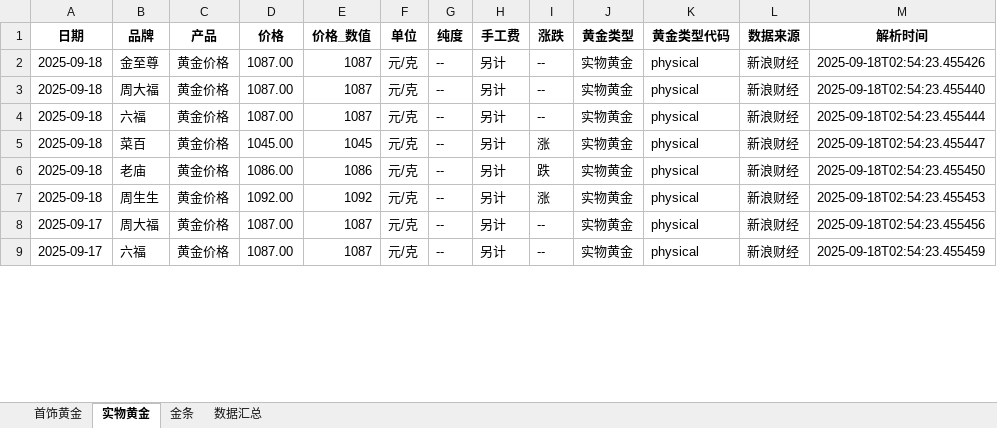
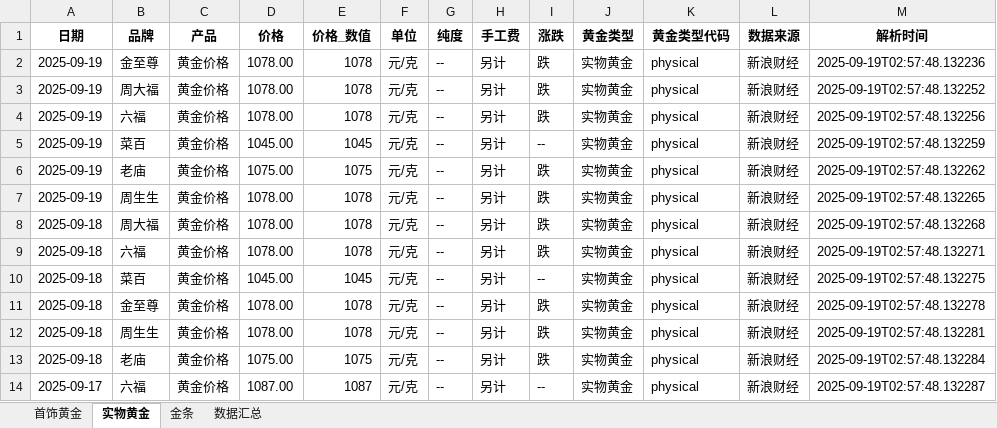
Before and after one commit to chengazhen/python-gold, an Excel workbook: combined_gold_data.xlsx, sheet 实物黄金, drawn as a sheet; only a part is shown; values as stored, in another font and other column widths than the file's, no borders; addresses are those after the commit; the diff covers the shown part only; the diff names each change by its address in the sheet, - before the commit and + after, or states it on an @@ line.

```diff
--- a/combined_gold_data.xlsx (sheet 实物黄金)
+++ b/combined_gold_data.xlsx (sheet 实物黄金)
-A2 (日期): 2025-09-18
+A2 (日期): 2025-09-19
-D2 (价格): 1087.00
+D2 (价格): 1078.00
-E2 (价格_数值): 1087
+E2 (价格_数值): 1078
-I2 (涨跌): --
+I2 (涨跌): 跌
-M2 (解析时间): 2025-09-18T02:54:23.455426
+M2 (解析时间): 2025-09-19T02:57:48.132236
+row 3: 2025-09-19 | 周大福 | 黄金价格 | 1078.00 | 1078 | 元/克 | -- | 另计 | 跌 | 实物黄金 | physical | 新浪财经 | 2025-09-19T02:57:48.132252
+row 4: 2025-09-19 | 六福 | 黄金价格 | 1078.00 | 1078 | 元/克 | -- | 另计 | 跌 | 实物黄金 | physical | 新浪财经 | 2025-09-19T02:57:48.132256
+row 5: 2025-09-19 | 菜百 | 黄金价格 | 1045.00 | 1045 | 元/克 | -- | 另计 | -- | 实物黄金 | physical | 新浪财经 | 2025-09-19T02:57:48.132259
+row 6: 2025-09-19 | 老庙 | 黄金价格 | 1075.00 | 1075 | 元/克 | -- | 另计 | 跌 | 实物黄金 | physical | 新浪财经 | 2025-09-19T02:57:48.132262
+row 7: 2025-09-19 | 周生生 | 黄金价格 | 1078.00 | 1078 | 元/克 | -- | 另计 | 跌 | 实物黄金 | physical | 新浪财经 | 2025-09-19T02:57:48.132265
-D8:D9 (价格): 1087.00
+D8:D9 (价格): 1078.00
-E8:E9 (价格_数值): 1087
+E8:E9 (价格_数值): 1078
-I8:I9 (涨跌): --
+I8:I9 (涨跌): 跌
-M8 (解析时间): 2025-09-18T02:54:23.455440
+M8 (解析时间): 2025-09-19T02:57:48.132268
-M9 (解析时间): 2025-09-18T02:54:23.455444
+M9 (解析时间): 2025-09-19T02:57:48.132271
-I10 (涨跌): 涨
+I10 (涨跌): --
-M10 (解析时间): 2025-09-18T02:54:23.455447
+M10 (解析时间): 2025-09-19T02:57:48.132275
-B11 (品牌): 老庙
+B11 (品牌): 金至尊
-D11 (价格): 1086.00
+D11 (价格): 1078.00
-E11 (价格_数值): 1086
+E11 (价格_数值): 1078
-M11 (解析时间): 2025-09-18T02:54:23.455450
+M11 (解析时间): 2025-09-19T02:57:48.132278
-D12 (价格): 1092.00
+D12 (价格): 1078.00
-E12 (价格_数值): 1092
+E12 (价格_数值): 1078
-I12 (涨跌): 涨
+I12 (涨跌): 跌
-M12 (解析时间): 2025-09-18T02:54:23.455453
+M12 (解析时间): 2025-09-19T02:57:48.132281
-A13 (日期): 2025-09-17
+A13 (日期): 2025-09-18
-B13 (品牌): 周大福
+B13 (品牌): 老庙
-D13 (价格): 1087.00
+D13 (价格): 1075.00
-E13 (价格_数值): 1087
+E13 (价格_数值): 1075
-I13 (涨跌): --
+I13 (涨跌): 跌
-M13 (解析时间): 2025-09-18T02:54:23.455456
+M13 (解析时间): 2025-09-19T02:57:48.132284
-M14 (解析时间): 2025-09-18T02:54:23.455459
+M14 (解析时间): 2025-09-19T02:57:48.132287
```
Also changed, not shown: 3 added rows, 8 removed rows and 75 edited cells elsewhere in this sheet, sheet 金条, sheet 首饰黄金, sheet 数据汇总, gold_bar_latest.xlsx, jewelry_gold_latest.xlsx, 11 other files.
